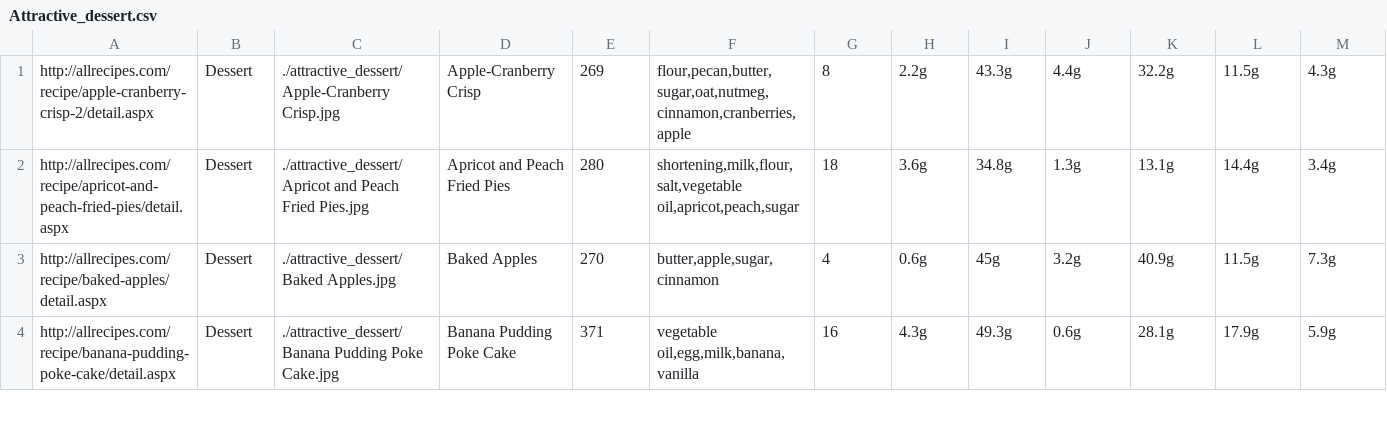
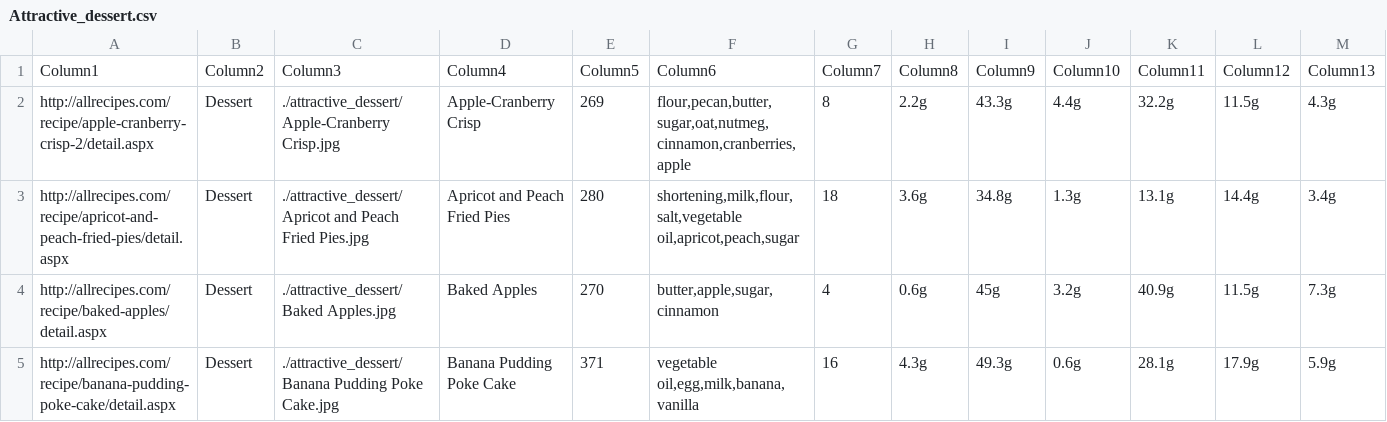
Before and after one commit to ayoubGL/ConversationalFoodbot, a CSV file: source/Attractive_dessert.csv, drawn as a sheet; only a part is shown; rows hold the shown columns only; the diff names each change by its address in the sheet, - before the commit and + after, or states it on an @@ line.

```diff
--- a/source/Attractive_dessert.csv
+++ b/source/Attractive_dessert.csv
+row 1: Column1 | Column2 | Column3 | Column4 | Column5 | Column6 | Column7 | Column8 | Column9 | Column10 | Column11 | Column12 | Column13
```
Also changed, not shown: source/Attractive_snack.csv, user_eval.csv, 10 other files.
